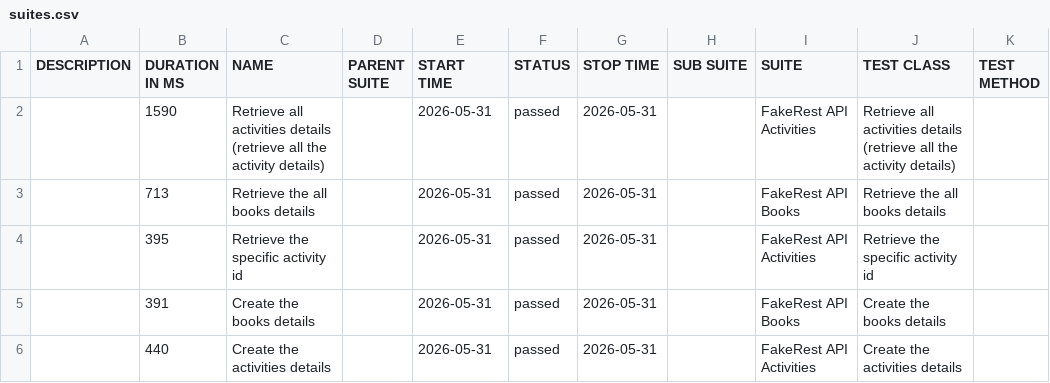
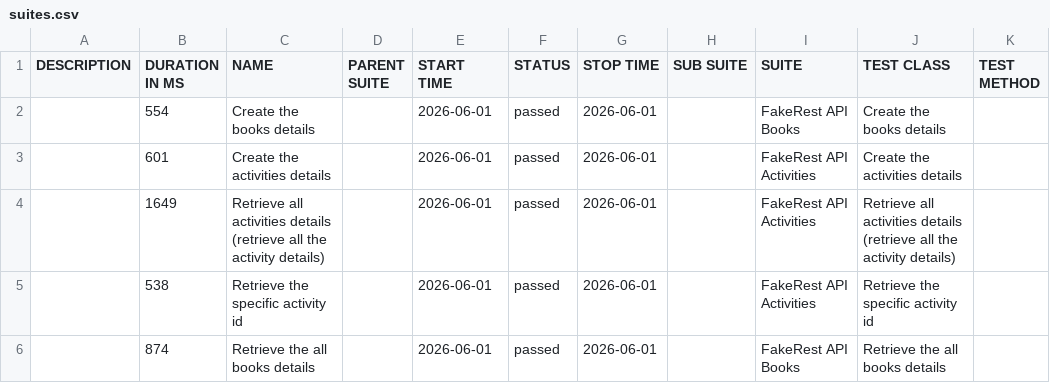
Before and after one commit to BalajiRamudu/API_Testing_Practice, a CSV file: data/suites.csv, drawn as a sheet.

```diff
--- a/data/suites.csv
+++ b/data/suites.csv
@@ -1,6 +1,6 @@
 "DESCRIPTION","DURATION IN MS","NAME","PARENT SUITE","START TIME","STATUS","STOP TIME","SUB SUITE","SUITE","TEST CLASS","TEST METHOD"
-"","1590","Retrieve all activities details (retrieve all the activity details)","","2026-05-31","passed","2026-05-31","","FakeRest API Activities","Retrieve all activities details (retrieve all the activity details)",""
-"","713","Retrieve the all books details","","2026-05-31","passed","2026-05-31","","FakeRest API Books","Retrieve the all books details",""
-"","395","Retrieve the specific activity id","","2026-05-31","passed","2026-05-31","","FakeRest API Activities","Retrieve the specific activity id",""
-"","391","Create the books details","","2026-05-31","passed","2026-05-31","","FakeRest API Books","Create the books details",""
-"","440","Create the activities details","","2026-05-31","passed","2026-05-31","","FakeRest API Activities","Create the activities details",""
+"","554","Create the books details","","2026-06-01","passed","2026-06-01","","FakeRest API Books","Create the books details",""
+"","601","Create the activities details","","2026-06-01","passed","2026-06-01","","FakeRest API Activities","Create the activities details",""
+"","1649","Retrieve all activities details (retrieve all the activity details)","","2026-06-01","passed","2026-06-01","","FakeRest API Activities","Retrieve all activities details (retrieve all the activity details)",""
+"","538","Retrieve the specific activity id","","2026-06-01","passed","2026-06-01","","FakeRest API Activities","Retrieve the specific activity id",""
+"","874","Retrieve the all books details","","2026-06-01","passed","2026-06-01","","FakeRest API Books","Retrieve the all books details",""
```
Also changed, not shown: data/behaviors.csv, 24 other files.
